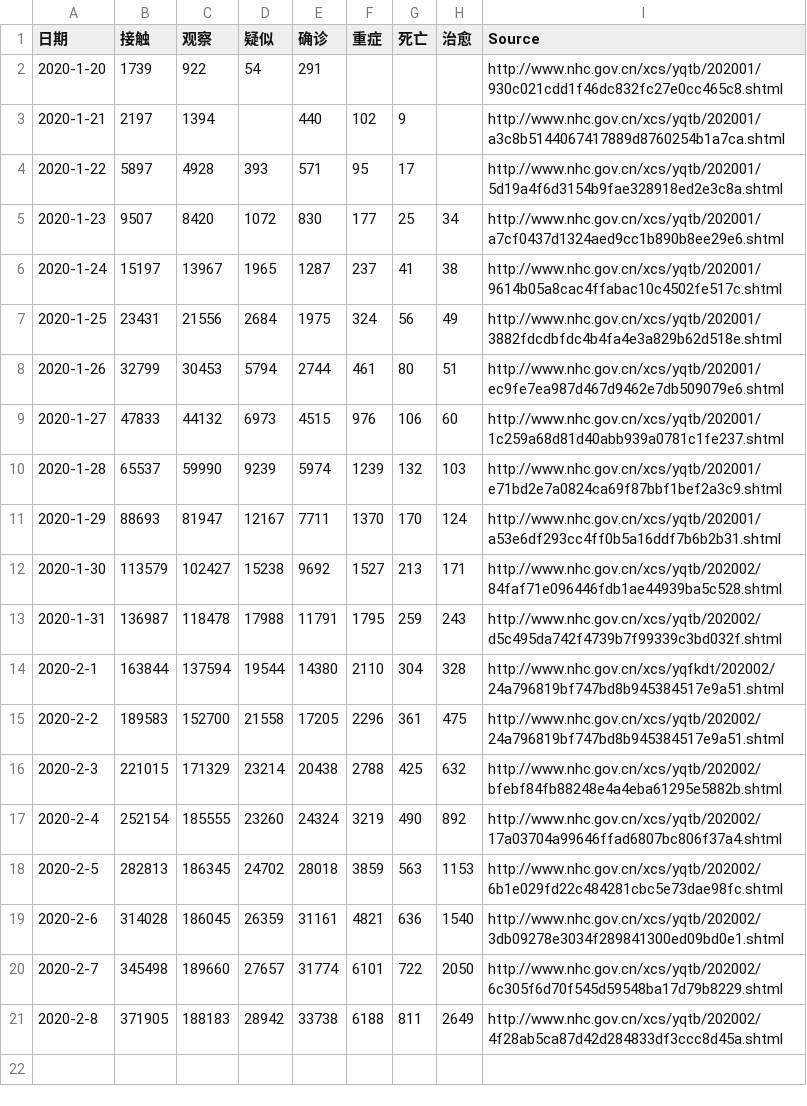
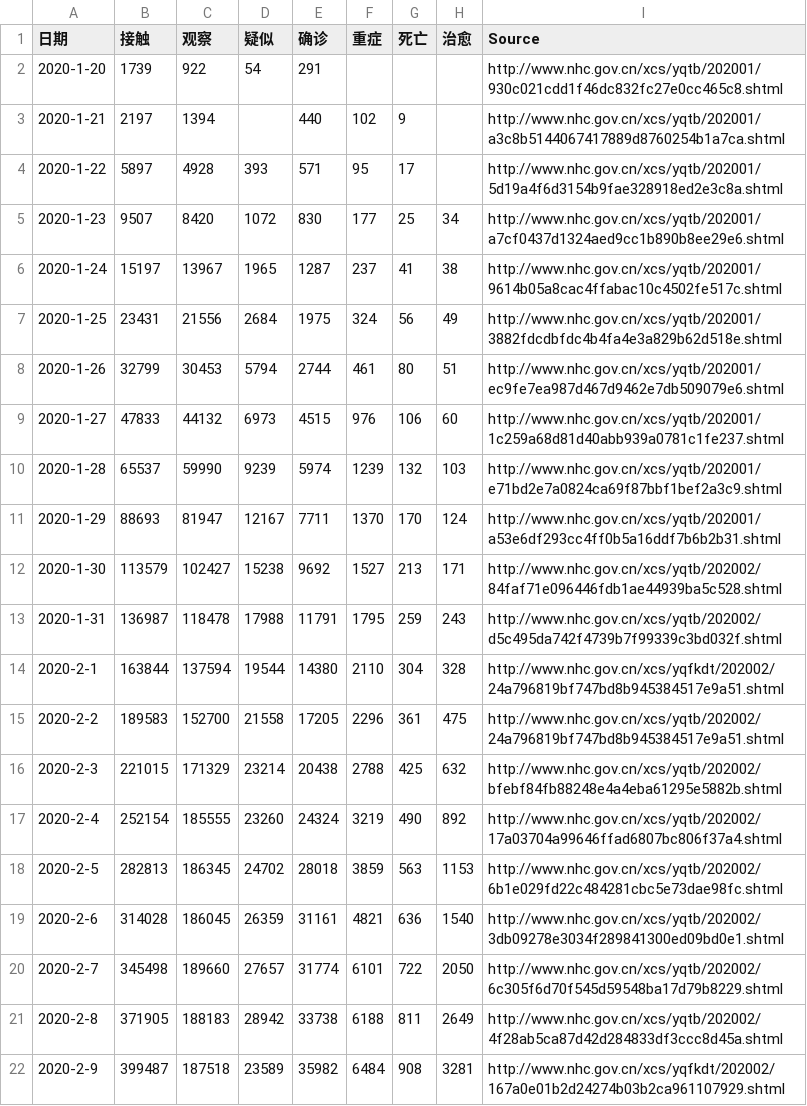
Before and after one commit to zire/pandemic2020, a CSV file: data/pandemic2020.csv, drawn as a sheet; the diff names each change by its address in the sheet, - before the commit and + after, or states it on an @@ line.

Commit message:
Update for Feb 9 data

```diff
--- a/data/pandemic2020.csv
+++ b/data/pandemic2020.csv
+row 22: 2020-2-9 | 399487 | 187518 | 23589 | 35982 | 6484 | 908 | 3281 | http://www.nhc.gov.cn/xcs/yqfkdt/202002/167a0e01b2d24274b03b2ca961107929.shtml
```
Also changed, not shown: 4 other files.
